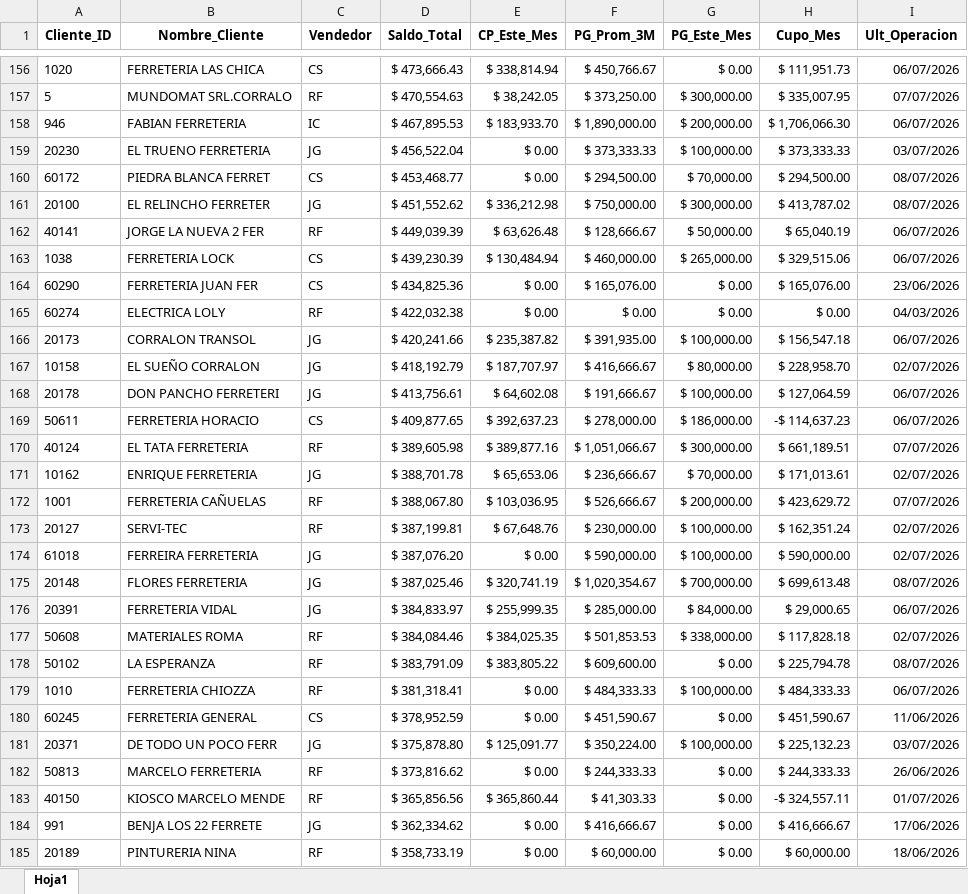
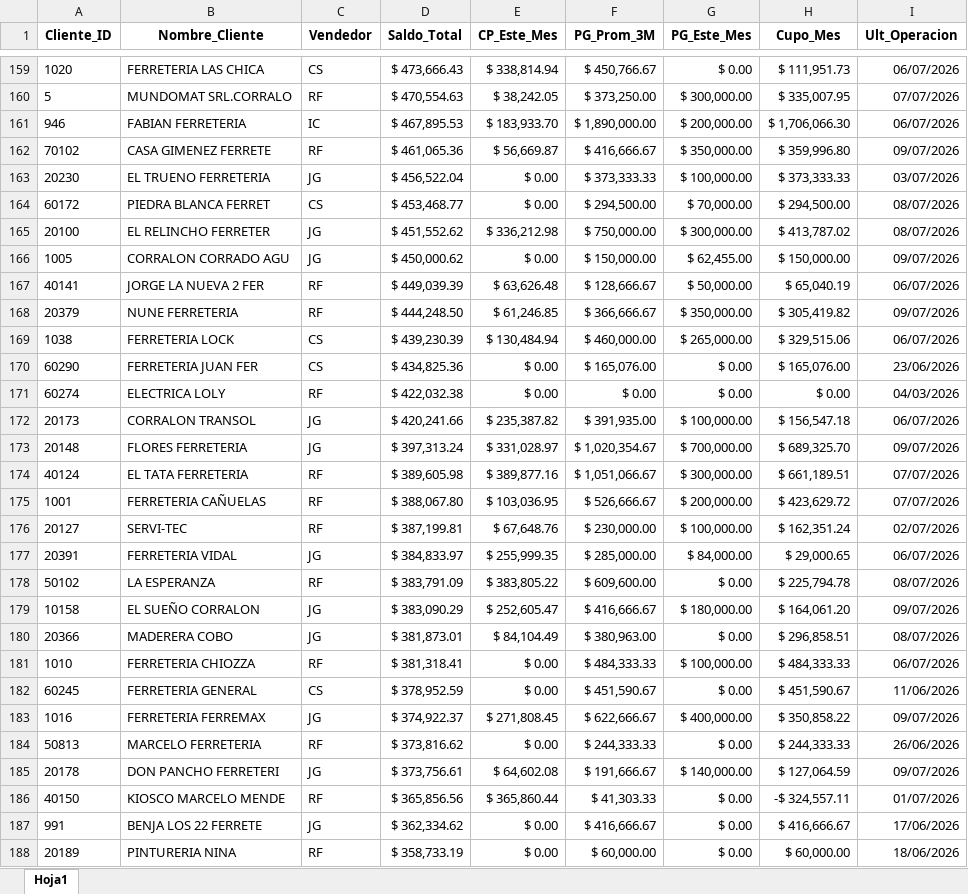
Before and after one commit to ferremax-cat/pinterest-f, an Excel workbook: excel/clientes_finanzas.xlsx, sheet Hoja1, drawn as a sheet; only a part is shown, gaps mark what is left out; values as stored, in another font and other column widths than the file's, no borders; removed rows and columns are numbered as before the commit, all else as after; the diff covers the shown part only; the diff names each change by its address in the sheet, - before the commit and + after, or states it on an @@ line.

```diff
--- a/excel/clientes_finanzas.xlsx (sheet Hoja1)
+++ b/excel/clientes_finanzas.xlsx (sheet Hoja1)
+row 162: 70102 | CASA GIMENEZ FERRETE | RF | $ 461,065.36 | $ 56,669.87 | $ 416,666.67 | $ 350,000.00 | $ 359,996.80 | 09/07/2026
+row 166: 1005 | CORRALON CORRADO AGU | JG | $ 450,000.62 | $ 0.00 | $ 150,000.00 | $ 62,455.00 | $ 150,000.00 | 09/07/2026
+row 168: 20379 | NUNE FERRETERIA | RF | $ 444,248.50 | $ 61,246.85 | $ 366,666.67 | $ 350,000.00 | $ 305,419.82 | 09/07/2026
-row 167: 10158 | EL SUEÑO CORRALON | JG | $ 418,192.79 | $ 187,707.97 | $ 416,666.67 | $ 80,000.00 | $ 228,958.70 | 02/07/2026
-row 168: 20178 | DON PANCHO FERRETERI | JG | $ 413,756.61 | $ 64,602.08 | $ 191,666.67 | $ 100,000.00 | $ 127,064.59 | 06/07/2026
-row 169: 50611 | FERRETERIA HORACIO | CS | $ 409,877.65 | $ 392,637.23 | $ 278,000.00 | $ 186,000.00 | -$ 114,637.23 | 06/07/2026
+row 173: 20148 | FLORES FERRETERIA | JG | $ 397,313.24 | $ 331,028.97 | $ 1,020,354.67 | $ 700,000.00 | $ 689,325.70 | 09/07/2026
-row 171: 10162 | ENRIQUE FERRETERIA | JG | $ 388,701.78 | $ 65,653.06 | $ 236,666.67 | $ 70,000.00 | $ 171,013.61 | 02/07/2026
-row 174: 61018 | FERREIRA FERRETERIA | JG | $ 387,076.20 | $ 0.00 | $ 590,000.00 | $ 100,000.00 | $ 590,000.00 | 02/07/2026
-row 175: 20148 | FLORES FERRETERIA | JG | $ 387,025.46 | $ 320,741.19 | $ 1,020,354.67 | $ 700,000.00 | $ 699,613.48 | 08/07/2026
-row 177: 50608 | MATERIALES ROMA | RF | $ 384,084.46 | $ 384,025.35 | $ 501,853.53 | $ 338,000.00 | $ 117,828.18 | 02/07/2026
+row 179: 10158 | EL SUEÑO CORRALON | JG | $ 383,090.29 | $ 252,605.47 | $ 416,666.67 | $ 180,000.00 | $ 164,061.20 | 09/07/2026
+row 180: 20366 | MADERERA COBO | JG | $ 381,873.01 | $ 84,104.49 | $ 380,963.00 | $ 0.00 | $ 296,858.51 | 08/07/2026
-row 181: 20371 | DE TODO UN POCO FERR | JG | $ 375,878.80 | $ 125,091.77 | $ 350,224.00 | $ 100,000.00 | $ 225,132.23 | 03/07/2026
+row 183: 1016 | FERRETERIA FERREMAX | JG | $ 374,922.37 | $ 271,808.45 | $ 622,666.67 | $ 400,000.00 | $ 350,858.22 | 09/07/2026
+row 185: 20178 | DON PANCHO FERRETERI | JG | $ 373,756.61 | $ 64,602.08 | $ 191,666.67 | $ 140,000.00 | $ 127,064.59 | 09/07/2026
```
Also changed, not shown: 76 added rows, 76 removed rows, 49 moved rows and 142 edited cells elsewhere in this sheet, imagenes_drive.xlsx, 4 other files.
